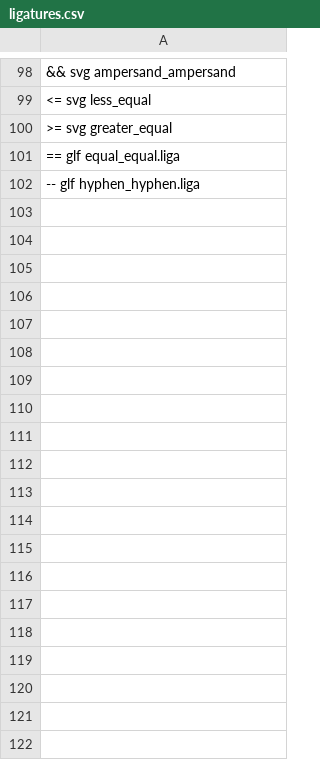
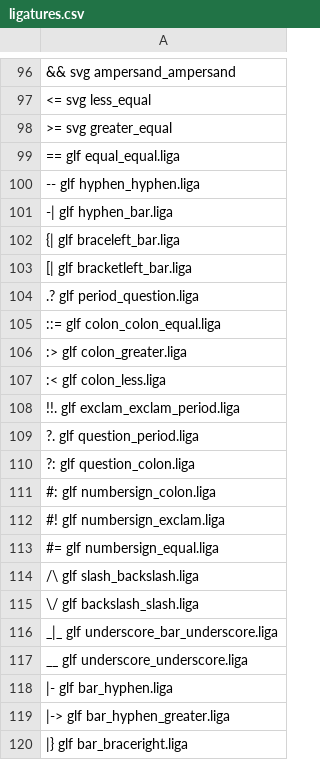
Before and after one commit to hakatashi/RictyDiminished-with-FiraCode, a CSV file: ligatures.csv, drawn as a sheet; only a part is shown, gaps mark what is left out; the diff covers the shown part only; the diff names each change by its address in the sheet, - before the commit and + after, or states it on an @@ line.

Commit message:
Update ligatures.csv

```diff
--- a/ligatures.csv
+++ b/ligatures.csv
+row 101: -| glf hyphen_bar.liga
+row 102: {| glf braceleft_bar.liga
+row 103: [| glf bracketleft_bar.liga
+row 104: .? glf period_question.liga
+row 105: ::= glf colon_colon_equal.liga
+row 106: :> glf colon_greater.liga
+row 107: :< glf colon_less.liga
+row 108: !!. glf exclam_exclam_period.liga
+row 109: ?. glf question_period.liga
+row 110: ?: glf question_colon.liga
+row 111: #: glf numbersign_colon.liga
+row 112: #! glf numbersign_exclam.liga
+row 113: #= glf numbersign_equal.liga
+row 114: /\ glf slash_backslash.liga
+row 115: \/ glf backslash_slash.liga
+row 116: _|_ glf underscore_bar_underscore.liga
+row 117: __ glf underscore_underscore.liga
+row 118: |- glf bar_hyphen.liga
+row 119: |-> glf bar_hyphen_greater.liga
+row 120: |} glf bar_braceright.liga
```
Also changed, not shown: 16 added rows and 2 removed rows elsewhere in this file, 1 other file.
